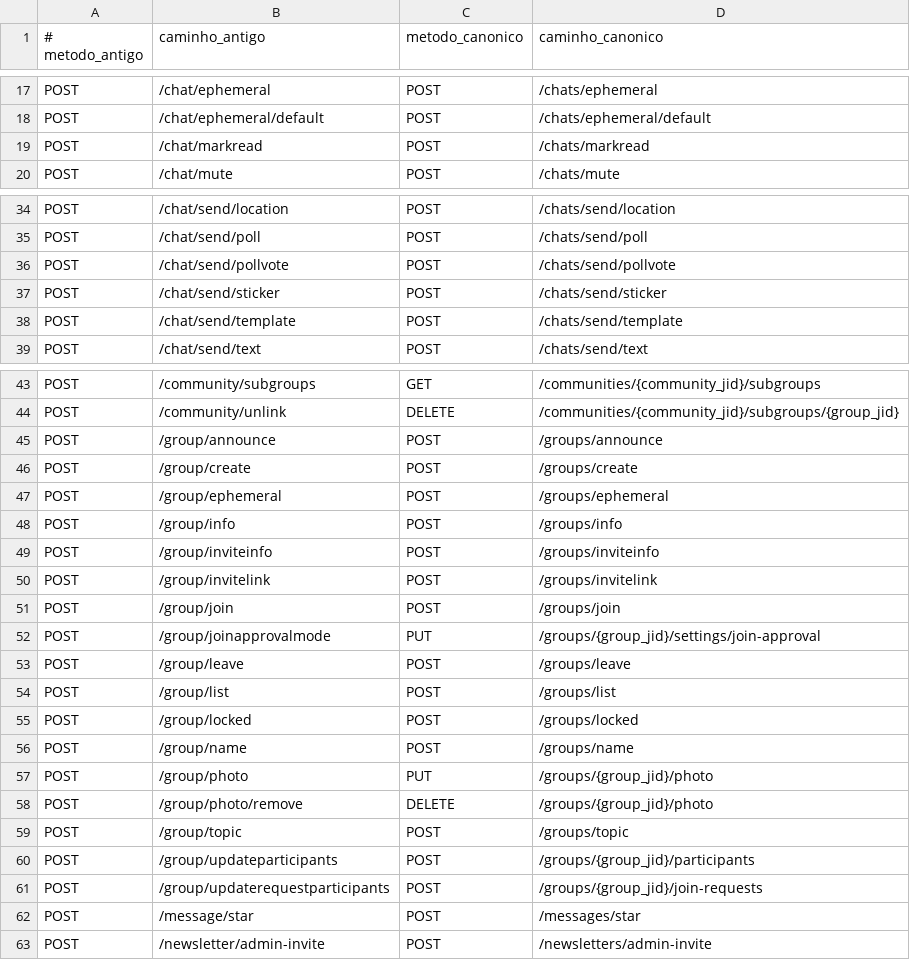
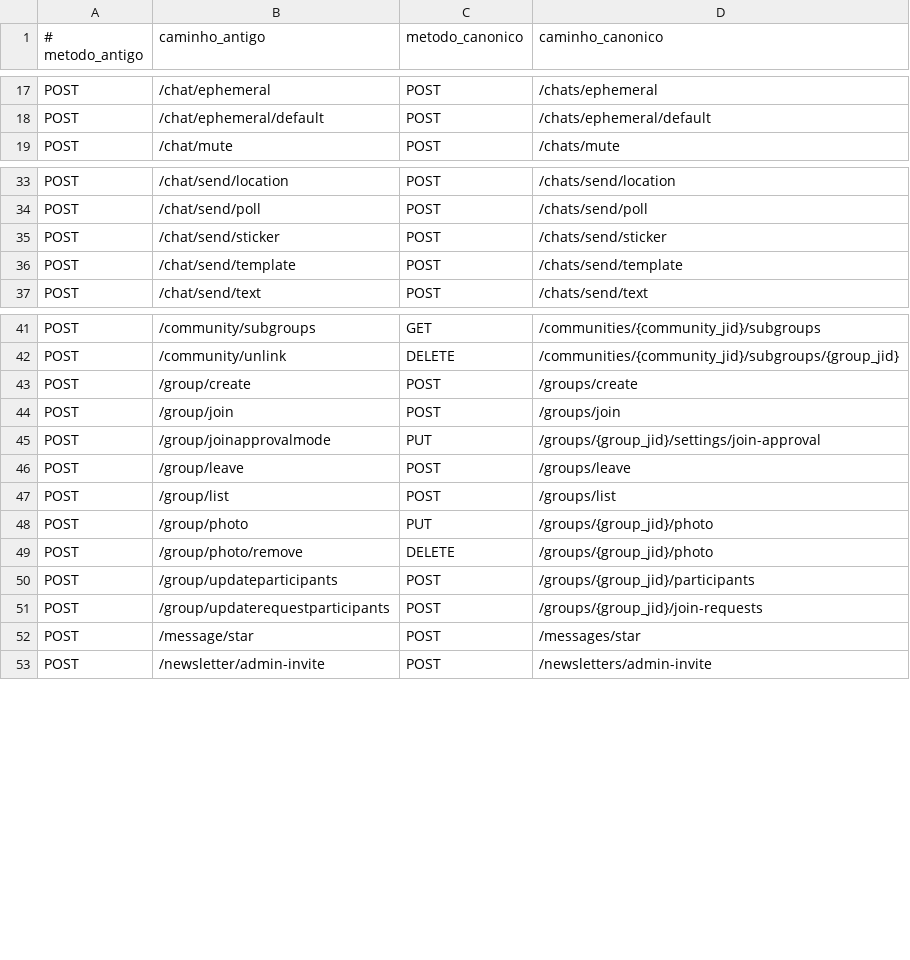
Before and after one commit to boot-albuquerque/wa-api, a TSV file: pkg/bootstrap/caminhos.tsv, drawn as a sheet; only a part is shown, gaps mark what is left out.

```diff
--- a/pkg/bootstrap/caminhos.tsv
+++ b/pkg/bootstrap/caminhos.tsv
@@ -18,3 +18,2 @@ POST	/chat/ephemeral	POST	/chats/ephemeral
 POST	/chat/ephemeral/default	POST	/chats/ephemeral/default
-POST	/chat/markread	POST	/chats/markread
 POST	/chat/mute	POST	/chats/mute
@@ -35,3 +34,2 @@ POST	/chat/send/location	POST	/chats/send/location
 POST	/chat/send/poll	POST	/chats/send/poll
-POST	/chat/send/pollvote	POST	/chats/send/pollvote
 POST	/chat/send/sticker	POST	/chats/send/sticker
@@ -44,8 +42,3 @@ POST	/community/subgroups	GET	/communities/{community_jid}/subgroups
 POST	/community/unlink	DELETE	/communities/{community_jid}/subgroups/{group_jid}
-POST	/group/announce	POST	/groups/announce
 POST	/group/create	POST	/groups/create
-POST	/group/ephemeral	POST	/groups/ephemeral
-POST	/group/info	POST	/groups/info
-POST	/group/inviteinfo	POST	/groups/inviteinfo
-POST	/group/invitelink	POST	/groups/invitelink
 POST	/group/join	POST	/groups/join
@@ -54,7 +47,4 @@ POST	/group/leave	POST	/groups/leave
 POST	/group/list	POST	/groups/list
-POST	/group/locked	POST	/groups/locked
-POST	/group/name	POST	/groups/name
 POST	/group/photo	PUT	/groups/{group_jid}/photo
 POST	/group/photo/remove	DELETE	/groups/{group_jid}/photo
-POST	/group/topic	POST	/groups/topic
 POST	/group/updateparticipants	POST	/groups/{group_jid}/participants
```
Also changed, not shown: api/openapi/evidencias.tsv, 29 other files.
